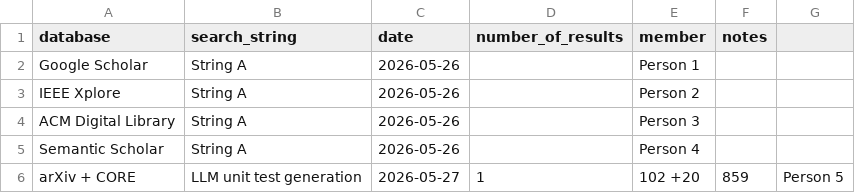
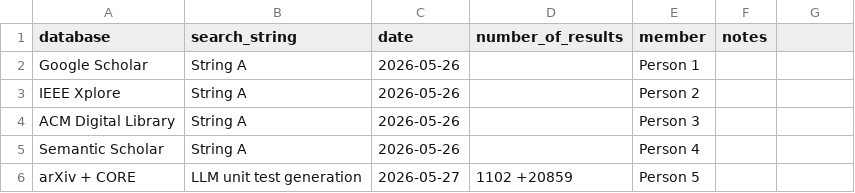
Before and after one commit to phamankhang-gitstack/SE1944_LLM_Unit_Test_Generation, a CSV file: SLR/search_log.csv, drawn as a sheet.

Commit message:
Update search_log.csv

```diff
--- a/SLR/search_log.csv
+++ b/SLR/search_log.csv
@@ -5,2 +5,2 @@ ACM Digital Library,String A,2026-05-26,,Person 3,
 Semantic Scholar,String A,2026-05-26,,Person 4,
-arXiv + CORE,LLM unit test generation,2026-05-27,1,102 +20,859,Person 5,
+arXiv + CORE,LLM unit test generation,2026-05-27,1102 +20859,Person 5,
```
